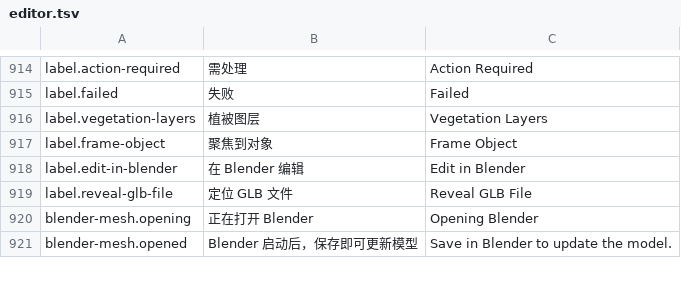
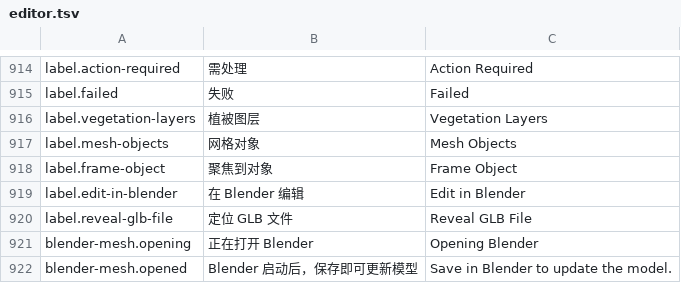
Before and after one commit to feathrise/feathrise, a TSV file: crates/feathrise_editor_ui/src/localization/editor.tsv, drawn as a sheet; only a part is shown, gaps mark what is left out; the diff names each change by its address in the sheet, - before the commit and + after, or states it on an @@ line.

```diff
--- a/crates/feathrise_editor_ui/src/localization/editor.tsv
+++ b/crates/feathrise_editor_ui/src/localization/editor.tsv
+row 917: label.mesh-objects | 网格对象 | Mesh Objects
```
Also changed, not shown: 37 other files.
